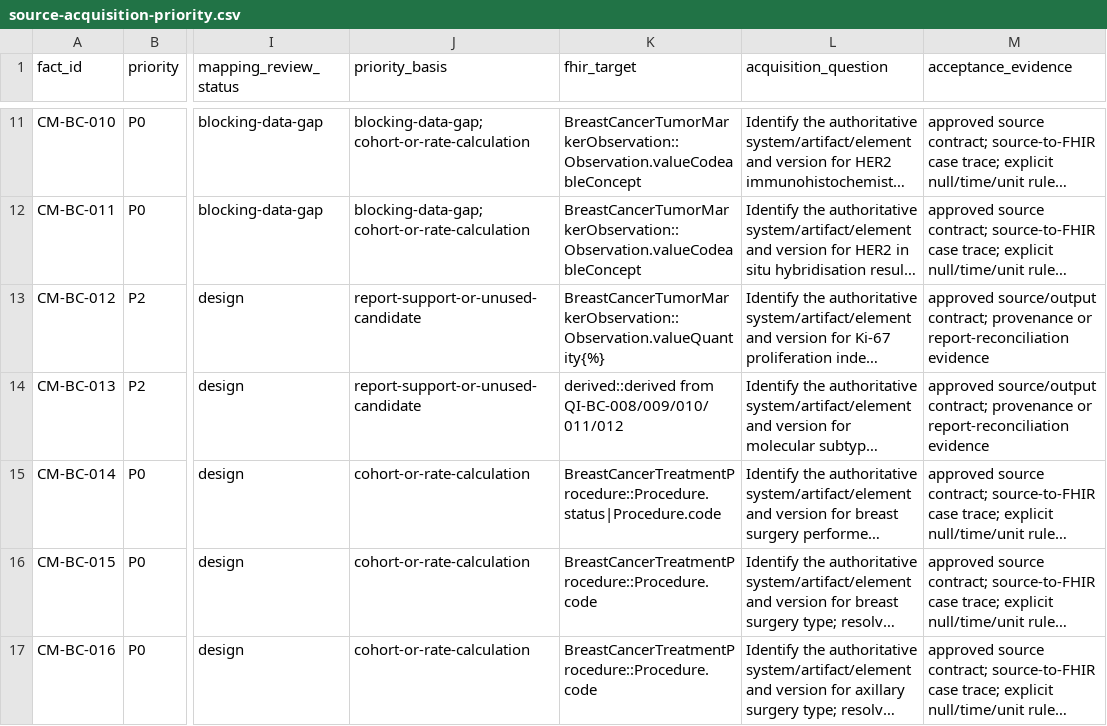
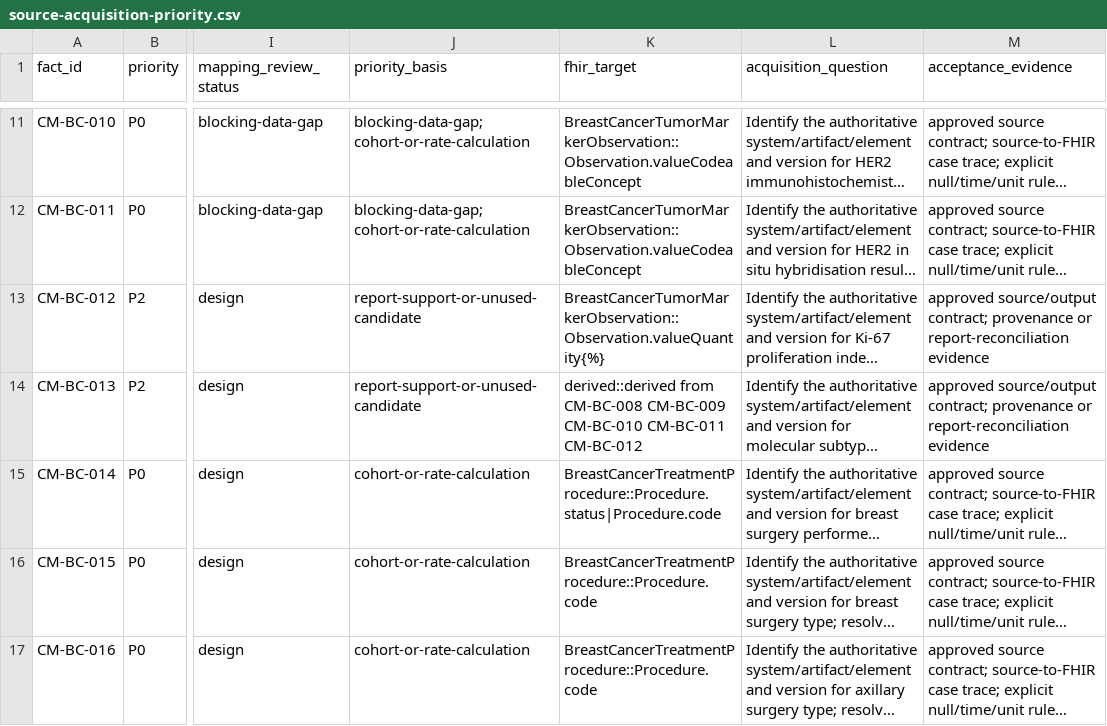
Before and after one commit to erichuang777777/TW-Breast-Cancer-FHIR-IG, a CSV file: mappings/publication/source-acquisition-priority.csv, drawn as a sheet; only a part is shown, gaps mark what is left out; long unchanged cells end in …; the diff names each change by its address in the sheet, - before the commit and + after, or states it on an @@ line.

```diff
--- a/mappings/publication/source-acquisition-priority.csv
+++ b/mappings/publication/source-acquisition-priority.csv
-K14 (fhir_target): derived::derived from QI-BC-008/009/010/011/012
+K14 (fhir_target): derived::derived from CM-BC-008 CM-BC-009 CM-BC-010 CM-BC-011 CM-BC-012
```
Also changed, not shown: mappings/case-management/breast-common-to-case-management.csv, mappings/publication/criterion-implementation-crosscheck.csv, 23 other files.
